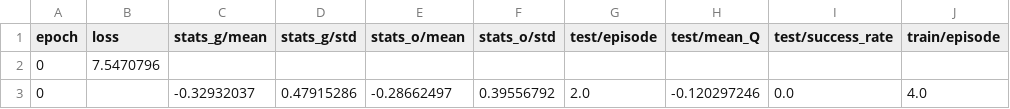
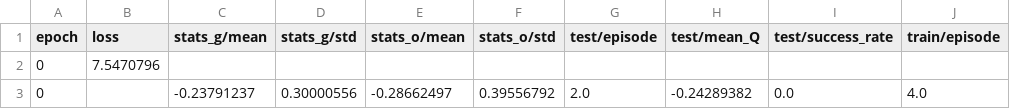
Before and after one commit to cheneyuwu/rlfd, a CSV file: Package/yw/yw/flow/regtest/RegResult/RLWithDemo/progress.csv, drawn as a sheet; only a part is shown; the diff names each change by its address in the sheet, - before the commit and + after, or states it on an @@ line.

```diff
--- a/Package/yw/yw/flow/regtest/RegResult/RLWithDemo/progress.csv
+++ b/Package/yw/yw/flow/regtest/RegResult/RLWithDemo/progress.csv
-C3 (stats_g/mean): -0.32932037
+C3 (stats_g/mean): -0.23791237
-D3 (stats_g/std): 0.47915286
+D3 (stats_g/std): 0.30000556
-H3 (test/mean_Q): -0.120297246
+H3 (test/mean_Q): -0.24289382
```
Also changed, not shown: Package/yw/yw/flow/regtest/RegResult/RLNoDemo/progress.csv, Package/yw/yw/flow/regtest/RegResult/RLOnlyDemoBaysian/progress.csv, 20 other files.
